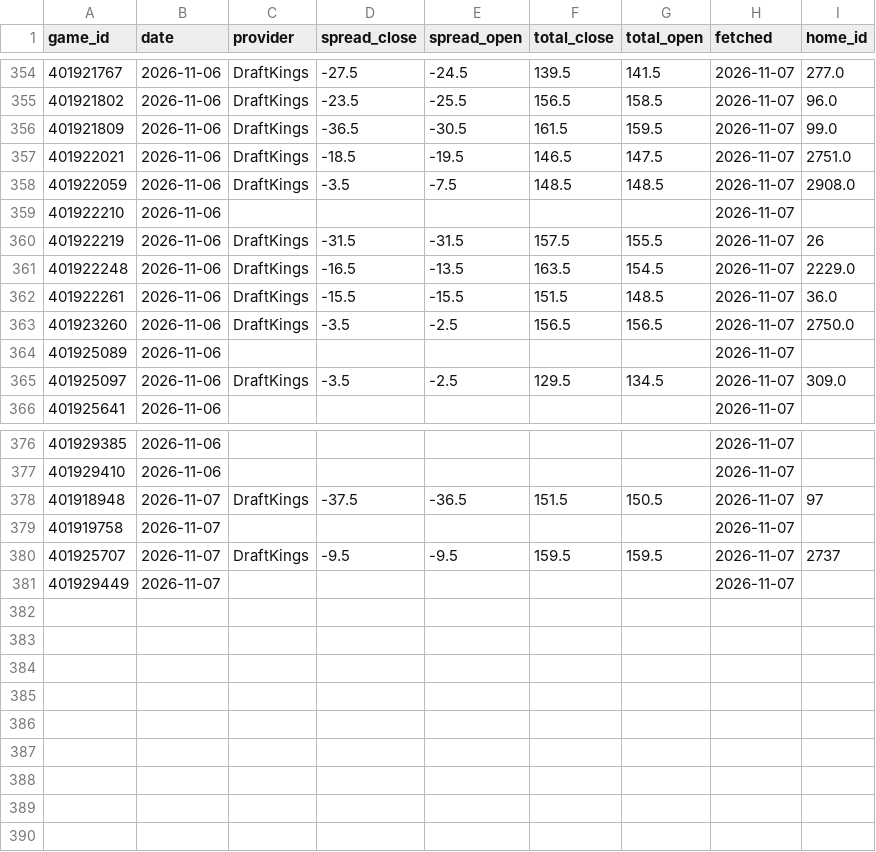
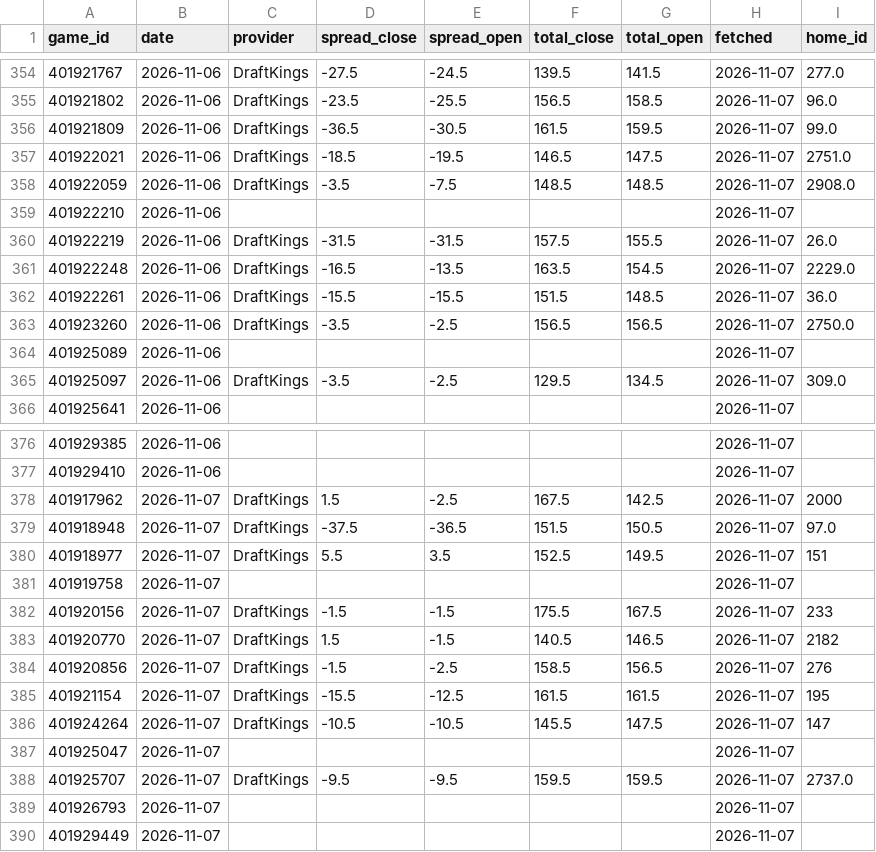
Before and after one commit to psturo77/cbb-data, a CSV file: lines.csv, drawn as a sheet; only a part is shown, gaps mark what is left out.

```diff
--- a/lines.csv
+++ b/lines.csv
@@ -359,3 +359,3 @@ game_id,date,provider,spread_close,spread_open,total_close,total_open,fetched,ho
 401922210,2026-11-06,,,,,,2026-11-07,
-401922219,2026-11-06,DraftKings,-31.5,-31.5,157.5,155.5,2026-11-07,26
+401922219,2026-11-06,DraftKings,-31.5,-31.5,157.5,155.5,2026-11-07,26.0
 401922248,2026-11-06,DraftKings,-16.5,-13.5,163.5,154.5,2026-11-07,2229.0
@@ -377,5 +377,14 @@ game_id,date,provider,spread_close,spread_open,total_close,total_open,fetched,ho
 401929410,2026-11-06,,,,,,2026-11-07,
-401918948,2026-11-07,DraftKings,-37.5,-36.5,151.5,150.5,2026-11-07,97
+401917962,2026-11-07,DraftKings,1.5,-2.5,167.5,142.5,2026-11-07,2000
+401918948,2026-11-07,DraftKings,-37.5,-36.5,151.5,150.5,2026-11-07,97.0
+401918977,2026-11-07,DraftKings,5.5,3.5,152.5,149.5,2026-11-07,151
 401919758,2026-11-07,,,,,,2026-11-07,
-401925707,2026-11-07,DraftKings,-9.5,-9.5,159.5,159.5,2026-11-07,2737
+401920156,2026-11-07,DraftKings,-1.5,-1.5,175.5,167.5,2026-11-07,233
+401920770,2026-11-07,DraftKings,1.5,-1.5,140.5,146.5,2026-11-07,2182
+401920856,2026-11-07,DraftKings,-1.5,-2.5,158.5,156.5,2026-11-07,276
+401921154,2026-11-07,DraftKings,-15.5,-12.5,161.5,161.5,2026-11-07,195
+401924264,2026-11-07,DraftKings,-10.5,-10.5,145.5,147.5,2026-11-07,147
+401925047,2026-11-07,,,,,,2026-11-07,
+401925707,2026-11-07,DraftKings,-9.5,-9.5,159.5,159.5,2026-11-07,2737.0
+401926793,2026-11-07,,,,,,2026-11-07,
 401929449,2026-11-07,,,,,,2026-11-07,
```
Also changed, not shown: model.csv, paper.csv, 4 other files.
